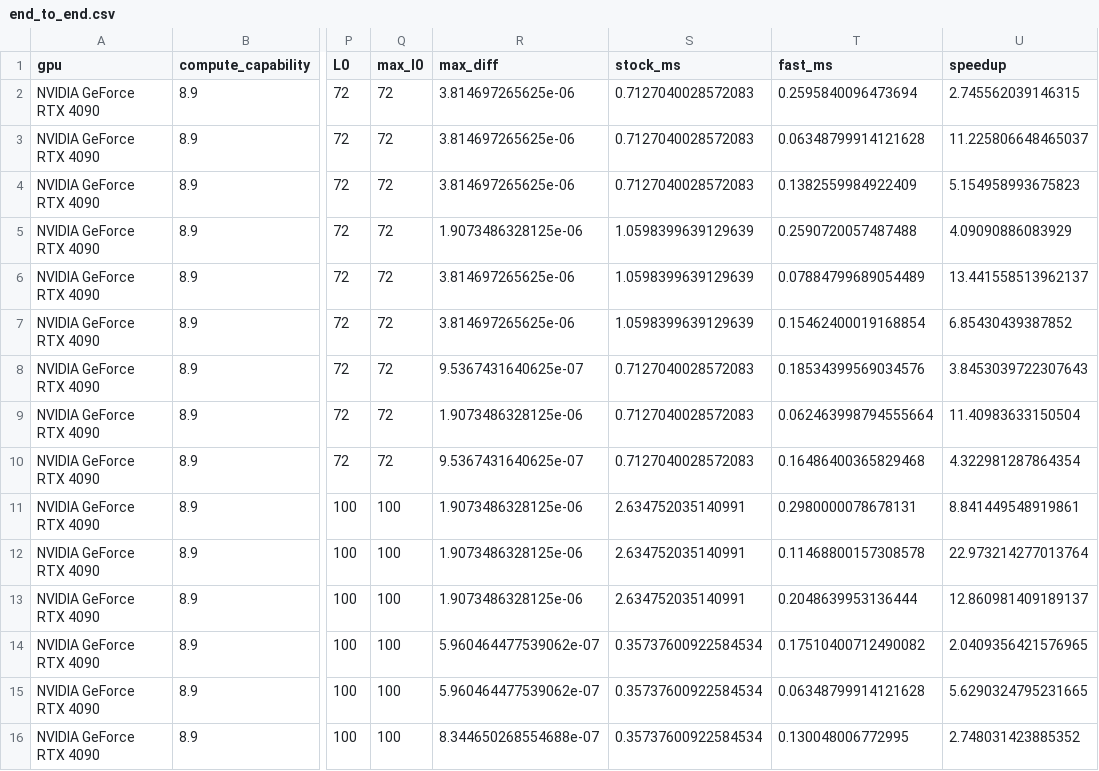
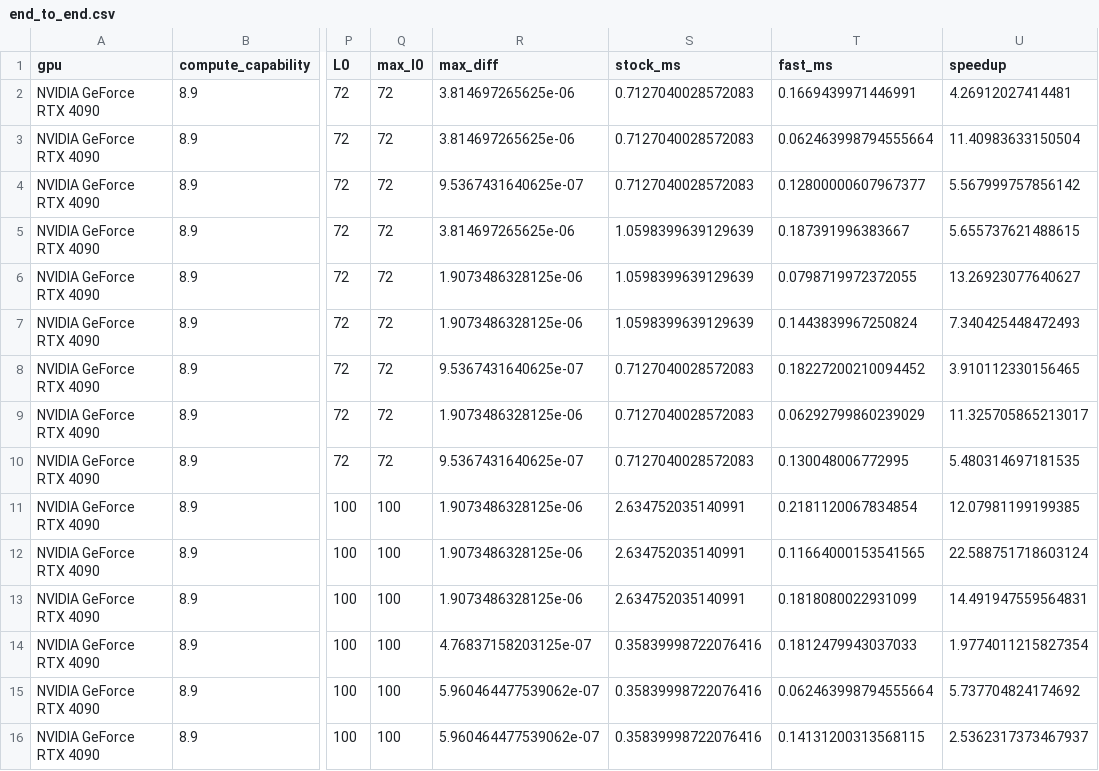
Before and after one commit to dtiourine/jumprelu-sae-kernels, a CSV file: benchmarks/results/end_to_end.csv, drawn as a sheet; only a part is shown, gaps mark what is left out; the diff names each change by its address in the sheet, - before the commit and + after, or states it on an @@ line.

```diff
--- a/benchmarks/results/end_to_end.csv
+++ b/benchmarks/results/end_to_end.csv
-T2 (fast_ms): 0.2595840096473694
+T2 (fast_ms): 0.1669439971446991
-U2 (speedup): 2.745562039146315
+U2 (speedup): 4.26912027414481
-T3 (fast_ms): 0.06348799914121628
+T3 (fast_ms): 0.062463998794555664
-U3 (speedup): 11.225806648465037
+U3 (speedup): 11.40983633150504
-R4 (max_diff): 3.814697265625e-06
+R4 (max_diff): 9.5367431640625e-07
-T4 (fast_ms): 0.1382559984922409
+T4 (fast_ms): 0.12800000607967377
-U4 (speedup): 5.154958993675823
+U4 (speedup): 5.567999757856142
-R5 (max_diff): 1.9073486328125e-06
+R5 (max_diff): 3.814697265625e-06
-T5 (fast_ms): 0.2590720057487488
+T5 (fast_ms): 0.187391996383667
-U5 (speedup): 4.09090886083929
+U5 (speedup): 5.655737621488615
-R6:R7 (max_diff): 3.814697265625e-06
+R6:R7 (max_diff): 1.9073486328125e-06
-T6 (fast_ms): 0.07884799689054489
+T6 (fast_ms): 0.0798719972372055
-U6 (speedup): 13.441558513962137
+U6 (speedup): 13.26923077640627
-T7 (fast_ms): 0.15462400019168854
+T7 (fast_ms): 0.1443839967250824
-U7 (speedup): 6.85430439387852
+U7 (speedup): 7.340425448472493
-T8 (fast_ms): 0.18534399569034576
+T8 (fast_ms): 0.18227200210094452
-U8 (speedup): 3.8453039722307643
+U8 (speedup): 3.910112330156465
-T9 (fast_ms): 0.062463998794555664
+T9 (fast_ms): 0.06292799860239029
-U9 (speedup): 11.40983633150504
+U9 (speedup): 11.325705865213017
-T10 (fast_ms): 0.16486400365829468
+T10 (fast_ms): 0.130048006772995
-U10 (speedup): 4.322981287864354
+U10 (speedup): 5.480314697181535
-T11 (fast_ms): 0.2980000078678131
+T11 (fast_ms): 0.2181120067834854
-U11 (speedup): 8.841449548919861
+U11 (speedup): 12.07981199199385
-T12 (fast_ms): 0.11468800157308578
+T12 (fast_ms): 0.11664000153541565
-U12 (speedup): 22.973214277013764
+U12 (speedup): 22.588751718603124
-T13 (fast_ms): 0.2048639953136444
+T13 (fast_ms): 0.1818080022931099
-U13 (speedup): 12.860981409189137
+U13 (speedup): 14.491947559564831
-R14 (max_diff): 5.960464477539062e-07
+R14 (max_diff): 4.76837158203125e-07
-S14:S16 (stock_ms): 0.35737600922584534
+S14:S16 (stock_ms): 0.35839998722076416
-T14 (fast_ms): 0.17510400712490082
+T14 (fast_ms): 0.1812479943037033
-U14 (speedup): 2.0409356421576965
+U14 (speedup): 1.9774011215827354
-T15 (fast_ms): 0.06348799914121628
+T15 (fast_ms): 0.062463998794555664
-U15 (speedup): 5.6290324795231665
+U15 (speedup): 5.737704824174692
-R16 (max_diff): 8.344650268554688e-07
+R16 (max_diff): 5.960464477539062e-07
-T16 (fast_ms): 0.130048006772995
+T16 (fast_ms): 0.14131200313568115
-U16 (speedup): 2.748031423885352
+U16 (speedup): 2.5362317373467937
```
Also changed, not shown: benchmarks/results/baselines.csv, benchmarks/results/memory.csv, 11 other files.
